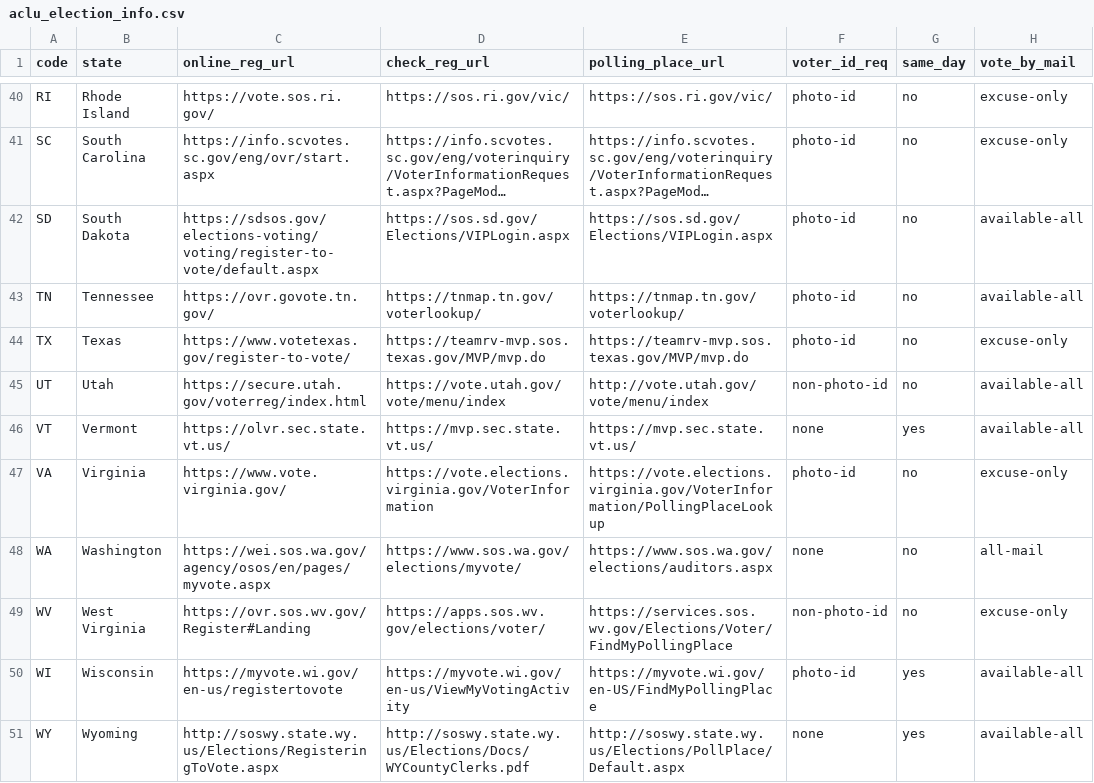
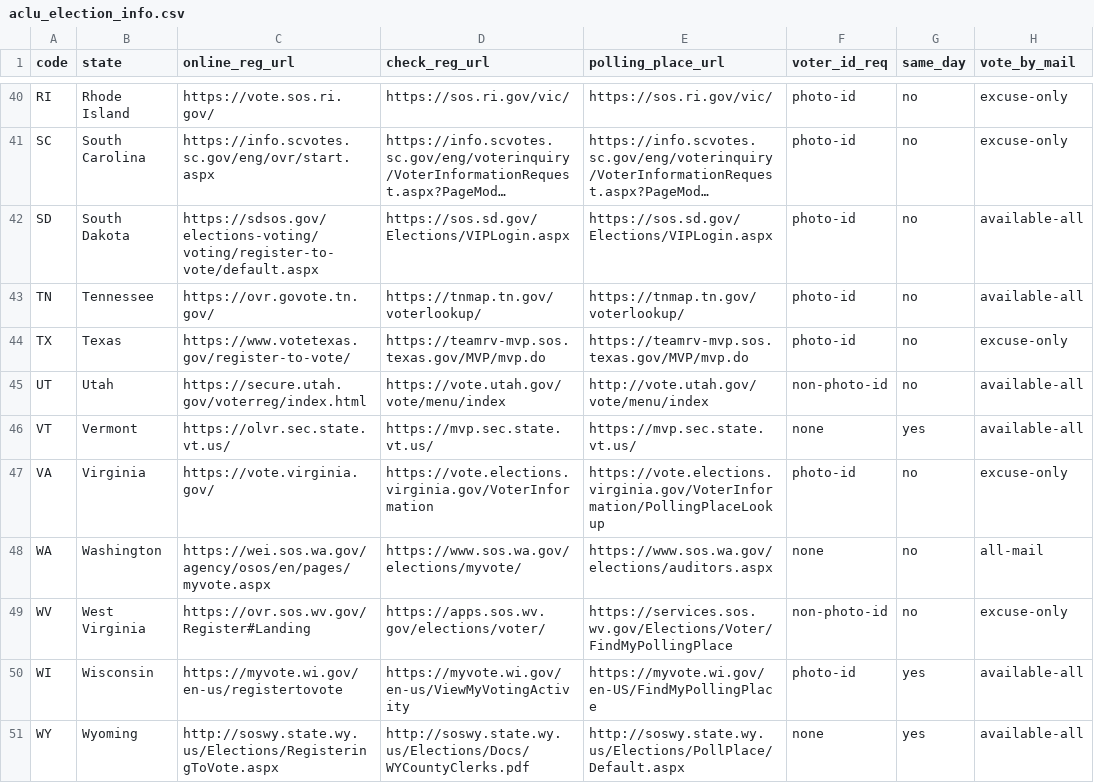
Before and after one commit to aclu-national/elections-api, a CSV file: sources/aclu/aclu_election_info.csv, drawn as a sheet; only a part is shown, gaps mark what is left out; long unchanged cells end in …; the diff names each change by its address in the sheet, - before the commit and + after, or states it on an @@ line.

Commit message:
:link: www.vote.virginia.gov => vote.virginia.gov

```diff
--- a/sources/aclu/aclu_election_info.csv
+++ b/sources/aclu/aclu_election_info.csv
-C47 (online_reg_url): https://www.vote.virginia.gov/
+C47 (online_reg_url): https://vote.virginia.gov/
```
